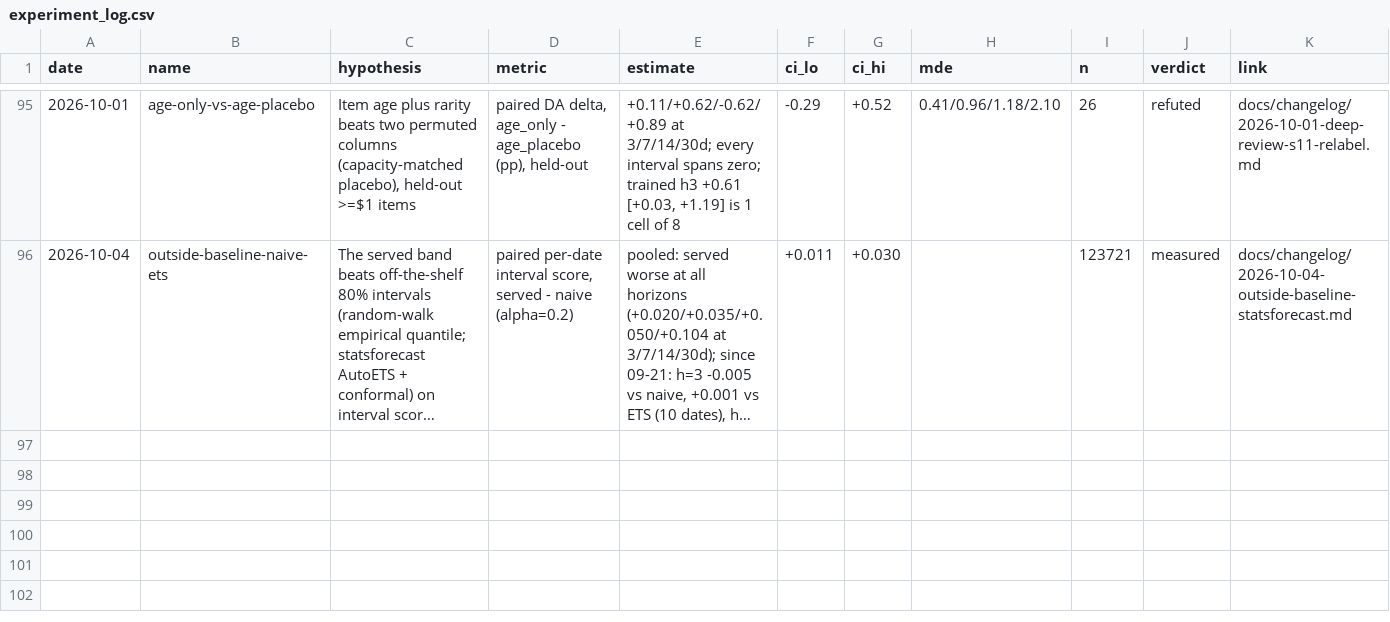
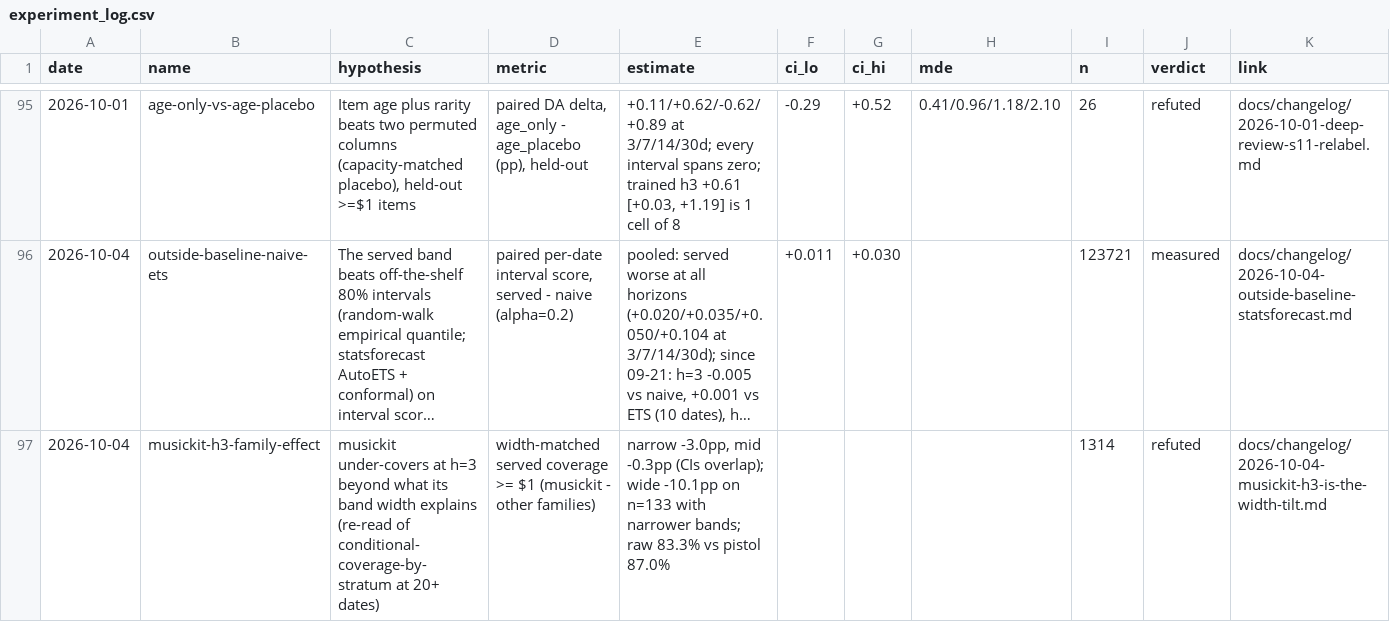
Before and after one commit to RayanR000/cs2-oracle, a CSV file: docs/experiment_log.csv, drawn as a sheet; only a part is shown, gaps mark what is left out; long unchanged cells end in …; the diff names each change by its address in the sheet, - before the commit and + after, or states it on an @@ line.

Commit message:
docs: musickit h=3 under-coverage is the width tilt (next-steps 10) (#90)

```diff
--- a/docs/experiment_log.csv
+++ b/docs/experiment_log.csv
+row 97: 2026-10-04 | musickit-h3-family-effect | musickit under-covers at h=3 beyond what its band width explains (re-read of conditional-coverage-by-stratum at 20+ dates) | width-matched served coverage >= $1 (musickit - other families) | narrow -3.0pp, mid -0.3pp (CIs overlap); wide -10.1pp on n=133 with narrower bands; raw 83.3% vs pistol 87.0% |  |  |  | 1314 | refuted | docs/changelog/2026-10-04-musickit-h3-is-the-width-tilt.md
```
Also changed, not shown: 2 other files.
